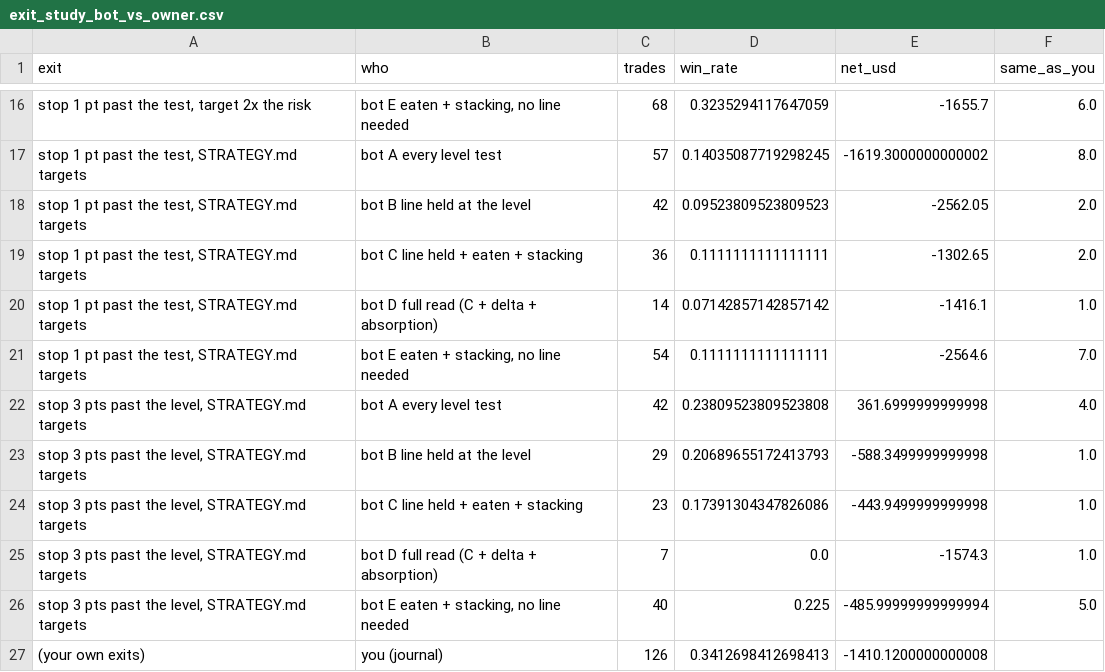
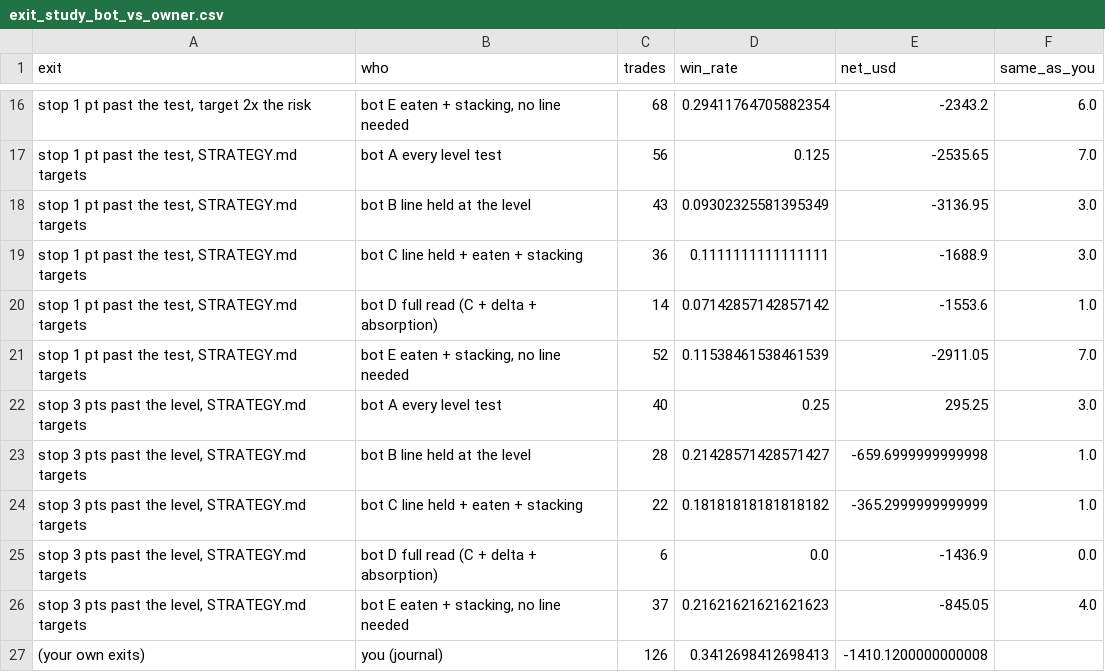
Before and after one commit to acastro2claude/tradingbot, a CSV file: research/results/journal/exit_study_bot_vs_owner.csv, drawn as a sheet; only a part is shown, gaps mark what is left out; the diff covers the shown part only.

```diff
--- a/research/results/journal/exit_study_bot_vs_owner.csv
+++ b/research/results/journal/exit_study_bot_vs_owner.csv
@@ -16,12 +16,12 @@ exit,who,trades,win_rate,net_usd,same_as_you
-"stop 1 pt past the test, target 2x the risk","bot E eaten + stacking, no line needed",68,0.3235294117647059,-1655.7,6.0
-"stop 1 pt past the test, STRATEGY.md targets",bot A every level test,57,0.14035087719298245,-1619.3000000000002,8.0
-"stop 1 pt past the test, STRATEGY.md targets",bot B line held at the level,42,0.09523809523809523,-2562.05,2.0
-"stop 1 pt past the test, STRATEGY.md targets",bot C line held + eaten + stacking,36,0.1111111111111111,-1302.65,2.0
-"stop 1 pt past the test, STRATEGY.md targets",bot D full read (C + delta + absorption),14,0.07142857142857142,-1416.1,1.0
-"stop 1 pt past the test, STRATEGY.md targets","bot E eaten + stacking, no line needed",54,0.1111111111111111,-2564.6,7.0
-"stop 3 pts past the level, STRATEGY.md targets",bot A every level test,42,0.23809523809523808,361.6999999999998,4.0
-"stop 3 pts past the level, STRATEGY.md targets",bot B line held at the level,29,0.20689655172413793,-588.3499999999998,1.0
-"stop 3 pts past the level, STRATEGY.md targets",bot C line held + eaten + stacking,23,0.17391304347826086,-443.9499999999998,1.0
-"stop 3 pts past the level, STRATEGY.md targets",bot D full read (C + delta + absorption),7,0.0,-1574.3,1.0
-"stop 3 pts past the level, STRATEGY.md targets","bot E eaten + stacking, no line needed",40,0.225,-485.99999999999994,5.0
+"stop 1 pt past the test, target 2x the risk","bot E eaten + stacking, no line needed",68,0.29411764705882354,-2343.2,6.0
+"stop 1 pt past the test, STRATEGY.md targets",bot A every level test,56,0.125,-2535.65,7.0
+"stop 1 pt past the test, STRATEGY.md targets",bot B line held at the level,43,0.09302325581395349,-3136.95,3.0
+"stop 1 pt past the test, STRATEGY.md targets",bot C line held + eaten + stacking,36,0.1111111111111111,-1688.9,3.0
+"stop 1 pt past the test, STRATEGY.md targets",bot D full read (C + delta + absorption),14,0.07142857142857142,-1553.6,1.0
+"stop 1 pt past the test, STRATEGY.md targets","bot E eaten + stacking, no line needed",52,0.11538461538461539,-2911.05,7.0
+"stop 3 pts past the level, STRATEGY.md targets",bot A every level test,40,0.25,295.25,3.0
+"stop 3 pts past the level, STRATEGY.md targets",bot B line held at the level,28,0.21428571428571427,-659.6999999999998,1.0
+"stop 3 pts past the level, STRATEGY.md targets",bot C line held + eaten + stacking,22,0.18181818181818182,-365.2999999999999,1.0
+"stop 3 pts past the level, STRATEGY.md targets",bot D full read (C + delta + absorption),6,0.0,-1436.9,0.0
+"stop 3 pts past the level, STRATEGY.md targets","bot E eaten + stacking, no line needed",37,0.21621621621621623,-845.05,4.0
 (your own exits),you (journal),126,0.3412698412698413,-1410.1200000000008,
```
Also changed, not shown: 31 edited cells elsewhere in this file, research/results/journal/bot_vs_owner_total.csv, research/results/journal/exit_study_summary.csv, 25 other files.
